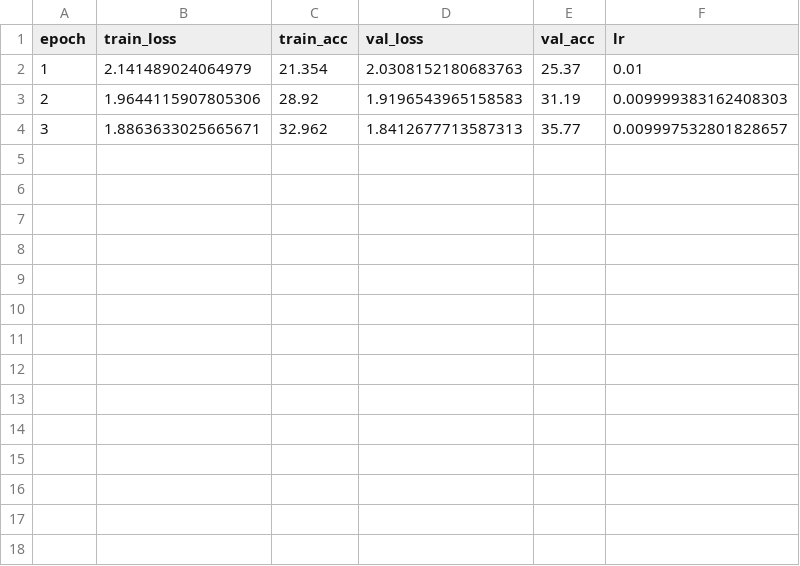
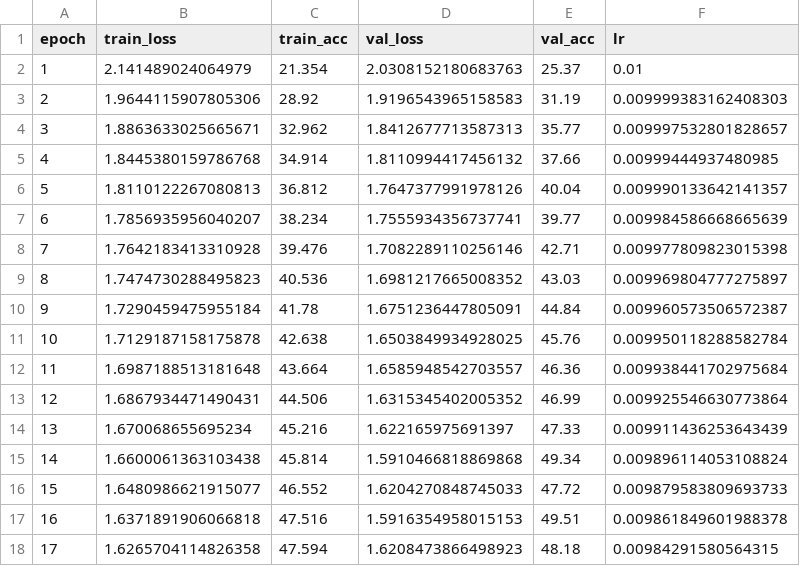
Before and after one commit to sunidhitandel/LilResNets, a CSV file: experiments/PreNet/training_metrics.csv, drawn as a sheet; the diff names each change by its address in the sheet, - before the commit and + after, or states it on an @@ line.

```diff
--- a/experiments/PreNet/training_metrics.csv
+++ b/experiments/PreNet/training_metrics.csv
+row 5: 4 | 1.8445380159786768 | 34.914 | 1.8110994417456132 | 37.66 | 0.00999444937480985
+row 6: 5 | 1.8110122267080813 | 36.812 | 1.7647377991978126 | 40.04 | 0.009990133642141357
+row 7: 6 | 1.7856935956040207 | 38.234 | 1.7555934356737741 | 39.77 | 0.009984586668665639
+row 8: 7 | 1.7642183413310928 | 39.476 | 1.7082289110256146 | 42.71 | 0.009977809823015398
+row 9: 8 | 1.7474730288495823 | 40.536 | 1.6981217665008352 | 43.03 | 0.009969804777275897
+row 10: 9 | 1.7290459475955184 | 41.78 | 1.6751236447805091 | 44.84 | 0.009960573506572387
+row 11: 10 | 1.7129187158175878 | 42.638 | 1.6503849934928025 | 45.76 | 0.009950118288582784
+row 12: 11 | 1.6987188513181648 | 43.664 | 1.6585948542703557 | 46.36 | 0.009938441702975684
+row 13: 12 | 1.6867934471490431 | 44.506 | 1.6315345402005352 | 46.99 | 0.009925546630773864
+row 14: 13 | 1.670068655695234 | 45.216 | 1.622165975691397 | 47.33 | 0.009911436253643439
+row 15: 14 | 1.6600061363103438 | 45.814 | 1.5910466818869868 | 49.34 | 0.009896114053108824
+row 16: 15 | 1.6480986621915077 | 46.552 | 1.6204270848745033 | 47.72 | 0.009879583809693733
+row 17: 16 | 1.6371891906066818 | 47.516 | 1.5916354958015153 | 49.51 | 0.009861849601988378
+row 18: 17 | 1.6265704114826358 | 47.594 | 1.6208473866498923 | 48.18 | 0.00984291580564315
```
Also changed, not shown: 8 other files.
